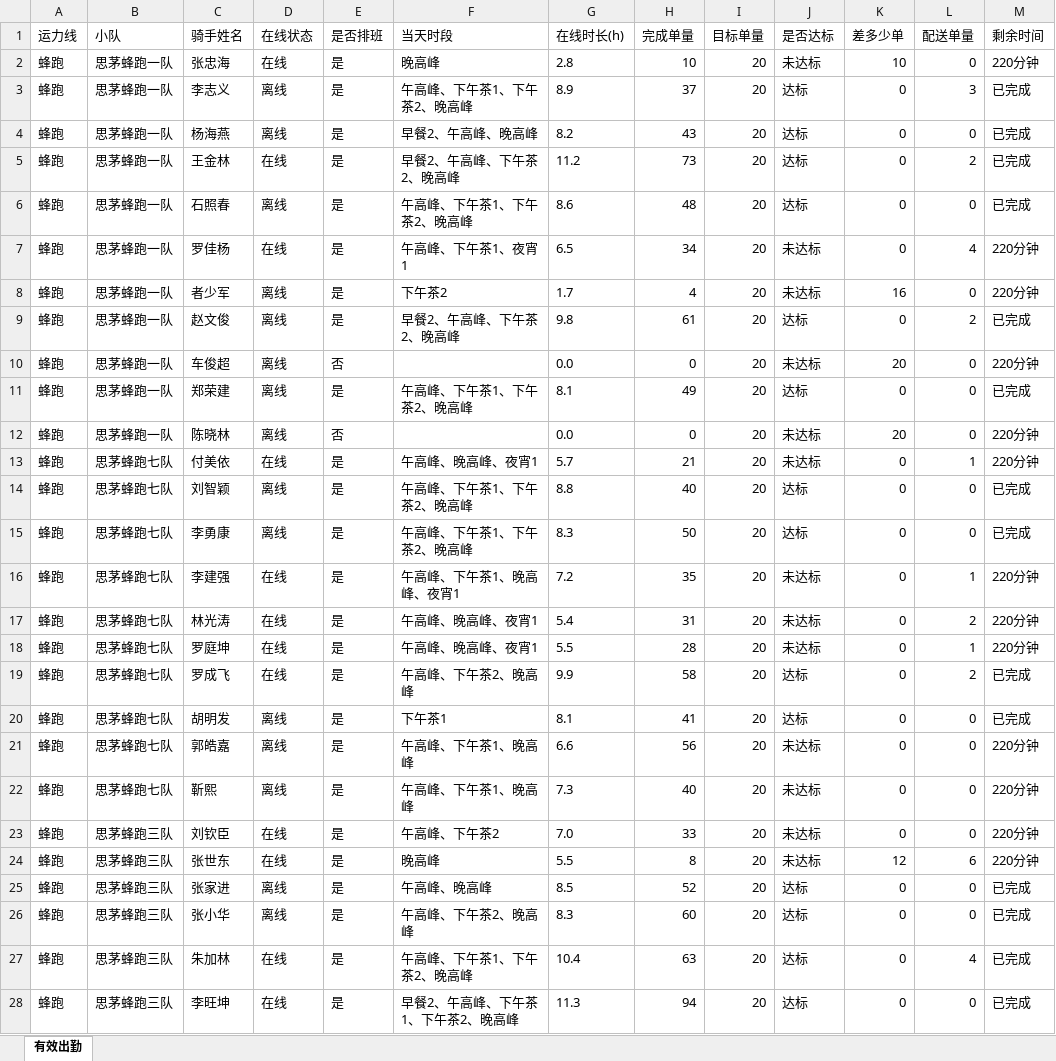
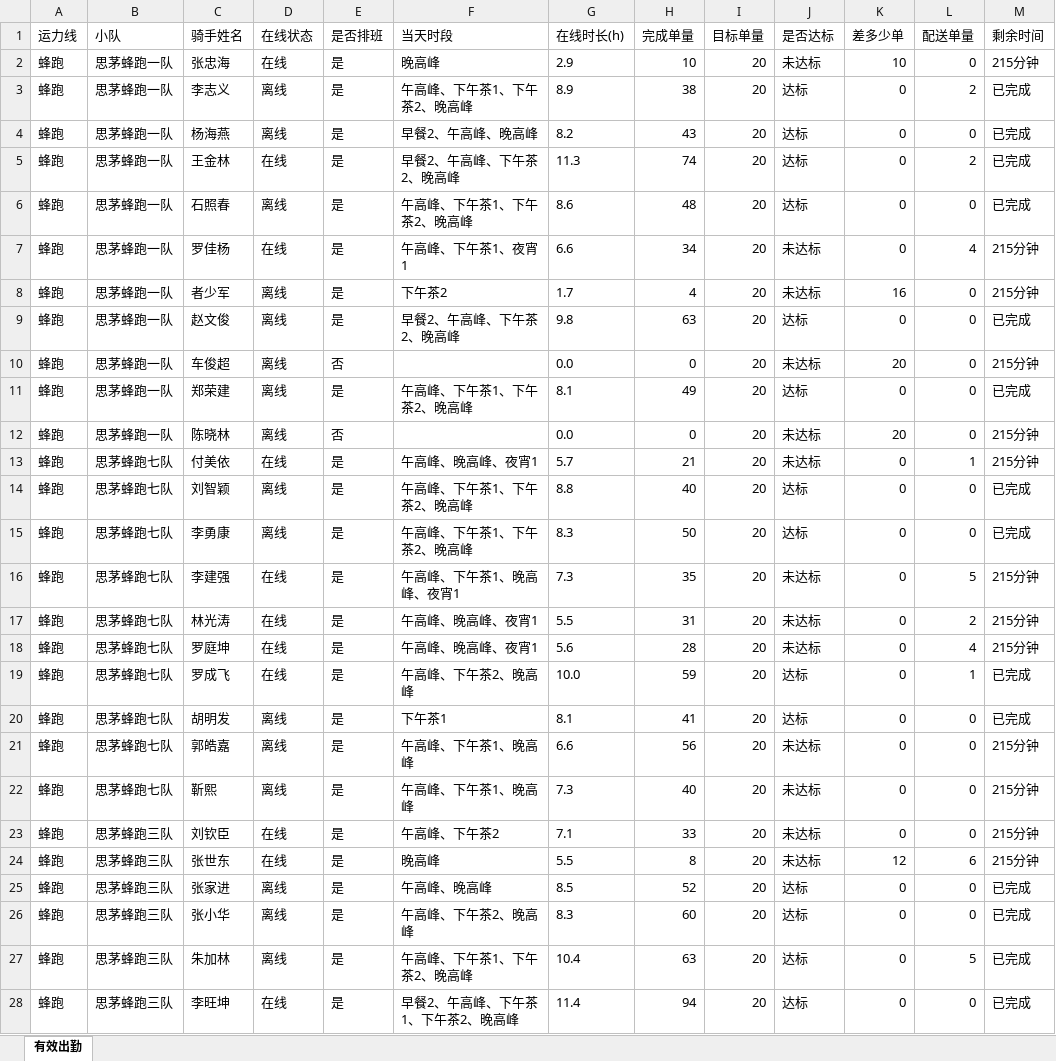
Before and after one commit to 424584635-png/dzt-dashboard, an Excel workbook: public/attendance_latest.xlsx, sheet 有效出勤, drawn as a sheet; only a part is shown; values as stored, in another font and other column widths than the file's, no borders; the diff covers the shown part only; the diff names each change by its address in the sheet, - before the commit and + after, or states it on an @@ line.

```diff
--- a/public/attendance_latest.xlsx (sheet 有效出勤)
+++ b/public/attendance_latest.xlsx (sheet 有效出勤)
-G2 (在线时长(h)): 2.8
+G2 (在线时长(h)): 2.9
-M2 (剩余时间): 220分钟
+M2 (剩余时间): 215分钟
-H3 (完成单量): 37
+H3 (完成单量): 38
-L3 (配送单量): 3
+L3 (配送单量): 2
-G5 (在线时长(h)): 11.2
+G5 (在线时长(h)): 11.3
-H5 (完成单量): 73
+H5 (完成单量): 74
-G7 (在线时长(h)): 6.5
+G7 (在线时长(h)): 6.6
-M7:M8 (剩余时间): 220分钟
+M7:M8 (剩余时间): 215分钟
-H9 (完成单量): 61
+H9 (完成单量): 63
-L9 (配送单量): 2
+L9 (配送单量): 0
-M10 (剩余时间): 220分钟
+M10 (剩余时间): 215分钟
-M12:M13 (剩余时间): 220分钟
+M12:M13 (剩余时间): 215分钟
-G16 (在线时长(h)): 7.2
+G16 (在线时长(h)): 7.3
-L16 (配送单量): 1
+L16 (配送单量): 5
-M16:M18 (剩余时间): 220分钟
+M16:M18 (剩余时间): 215分钟
-G17 (在线时长(h)): 5.4
+G17 (在线时长(h)): 5.5
-G18 (在线时长(h)): 5.5
+G18 (在线时长(h)): 5.6
-L18 (配送单量): 1
+L18 (配送单量): 4
-G19 (在线时长(h)): 9.9
+G19 (在线时长(h)): 10.0
-H19 (完成单量): 58
+H19 (完成单量): 59
-L19 (配送单量): 2
+L19 (配送单量): 1
-M21:M24 (剩余时间): 220分钟
+M21:M24 (剩余时间): 215分钟
-G23 (在线时长(h)): 7.0
+G23 (在线时长(h)): 7.1
-D27 (在线状态): 在线
+D27 (在线状态): 离线
-L27 (配送单量): 4
+L27 (配送单量): 5
-G28 (在线时长(h)): 11.3
+G28 (在线时长(h)): 11.4
```
Also changed, not shown: 238 edited cells elsewhere in this sheet, 7 other files.
